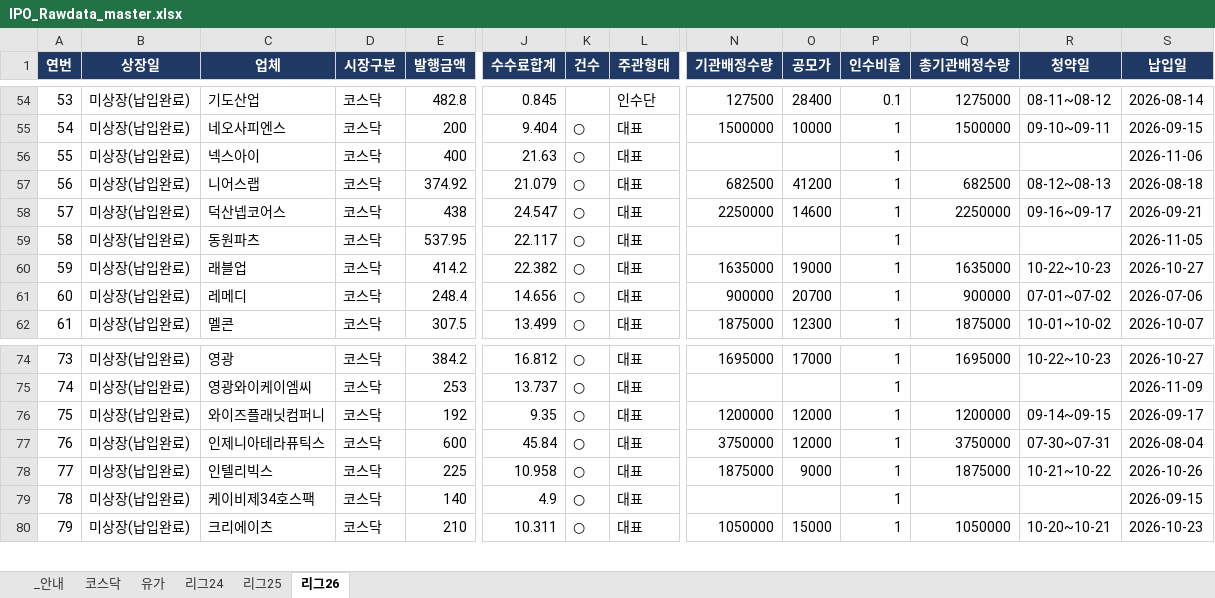
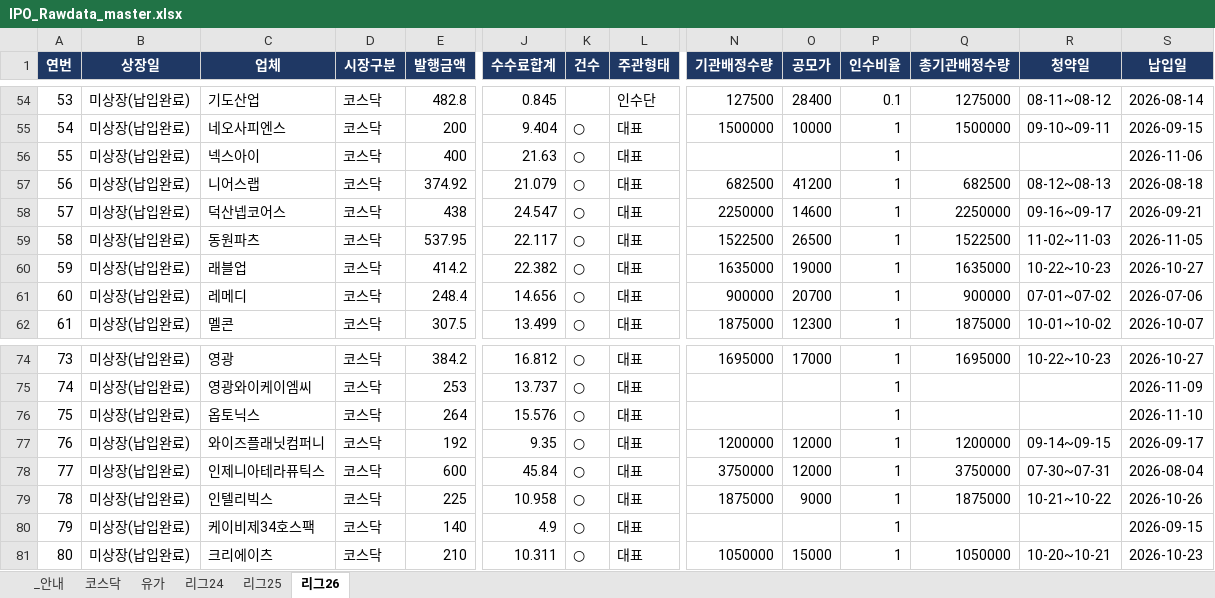
Before and after one commit to history-dungeon-user/IPO-MARKET-REVIEW, an Excel workbook: IPO_Rawdata_master.xlsx, sheet 리그26, drawn as a sheet; only a part is shown, gaps mark what is left out; values as stored, in another font and other column widths than the file's, no borders; addresses are those after the commit; rows hold the shown columns only; the diff names each change by its address in the sheet, - before the commit and + after, or states it on an @@ line.

```diff
--- a/IPO_Rawdata_master.xlsx (sheet 리그26)
+++ b/IPO_Rawdata_master.xlsx (sheet 리그26)
-N59 (기관배정수량): (empty)
+N59 (기관배정수량): 1522500
-O59 (공모가): (empty)
+O59 (공모가): 26500
-Q59 (총기관배정수량): (empty)
+Q59 (총기관배정수량): 1522500
-R59 (청약일): (empty)
+R59 (청약일): 11-02~11-03
+row 76: 75 | 미상장(납입완료) | 옵토닉스 | 코스닥 | 264 | 15.576 | ○ | 대표 |  |  | 1 |  |  | 2026-11-10
@@ column A (연번) renumbered from row 77 down @@
```
Also changed, not shown: IPO_analysis.xlsx, 9 other files.
